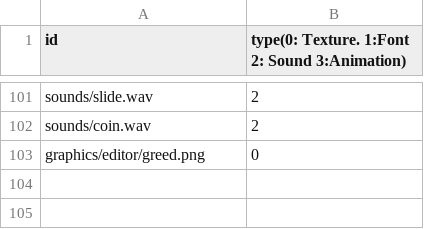
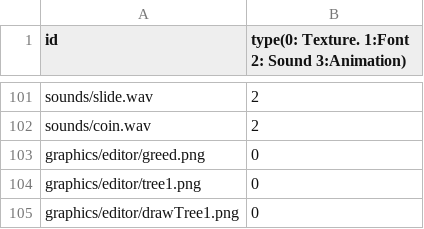
Before and after one commit to sesbat/Titanic, a CSV file: Island-bin/config/resources.csv, drawn as a sheet; only a part is shown, gaps mark what is left out; the diff names each change by its address in the sheet, - before the commit and + after, or states it on an @@ line.

```diff
--- a/Island-bin/config/resources.csv
+++ b/Island-bin/config/resources.csv
+row 104: graphics/editor/tree1.png | 0
+row 105: graphics/editor/drawTree1.png | 0
```
Also changed, not shown: 16 other files.
